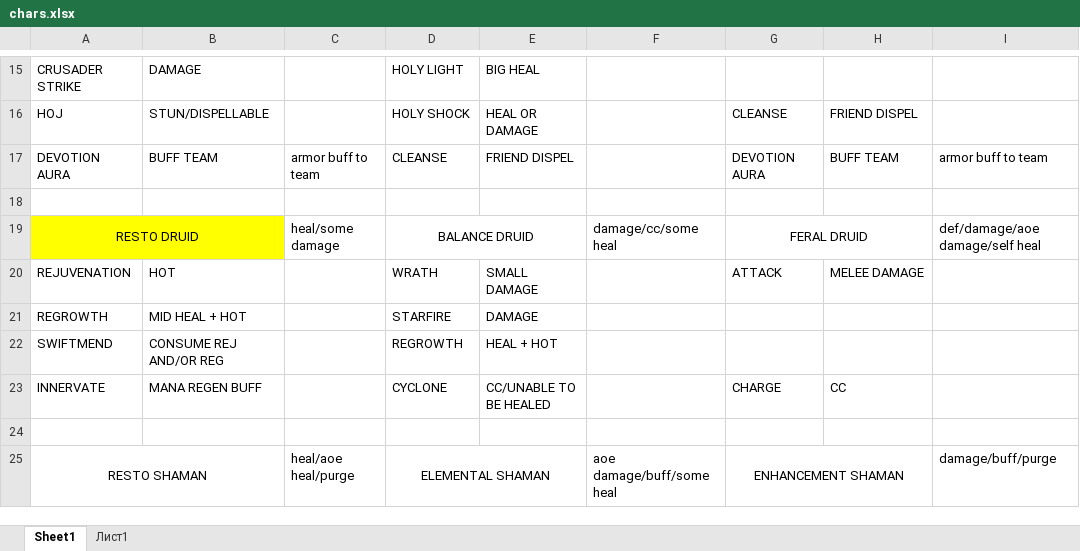
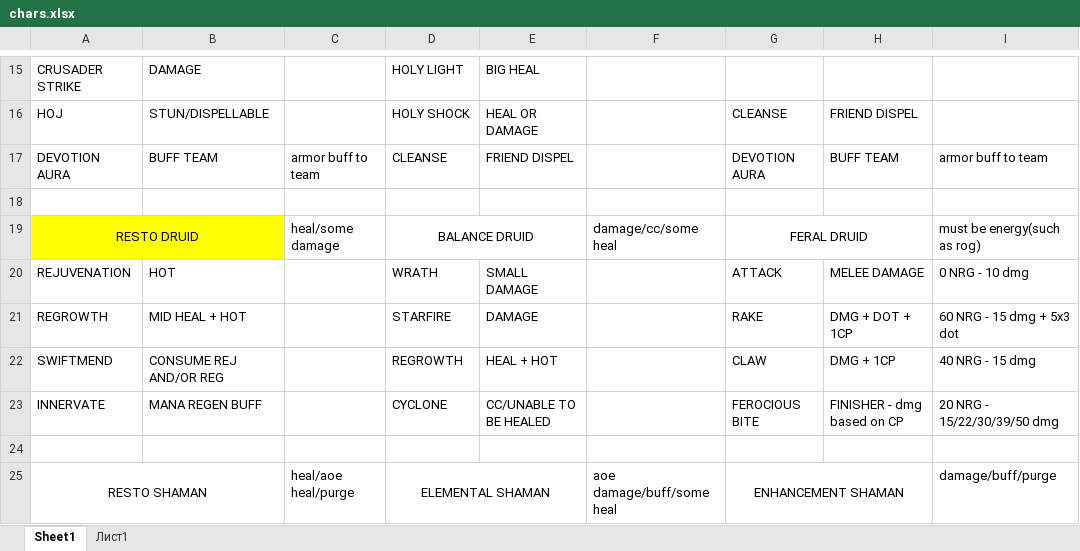
Before and after one commit to Dimitar-Stoimenov/arena-game, an Excel workbook: chars.xlsx, sheet Sheet1, drawn as a sheet; only a part is shown, gaps mark what is left out; values as stored, in another font and other column widths than the file's, no borders; the diff names each change by its address in the sheet, - before the commit and + after, or states it on an @@ line.

```diff
--- a/chars.xlsx (sheet Sheet1)
+++ b/chars.xlsx (sheet Sheet1)
-I19: def/damage/aoe damage/self heal
+I19: must be energy(such as rog)
-I20: (empty)
+I20: 0 NRG - 10 dmg
-G21: (empty)
+G21: RAKE
-H21: (empty)
+H21: DMG + DOT + 1CP
-I21: (empty)
+I21: 60 NRG - 15 dmg + 5x3 dot
-G22: (empty)
+G22: CLAW
-H22: (empty)
+H22: DMG + 1CP
-I22: (empty)
+I22: 40 NRG - 15 dmg
-G23: CHARGE
+G23: FEROCIOUS BITE
-H23: CC
+H23: FINISHER - dmg based on CP
-I23: (empty)
+I23: 20 NRG - 15/22/30/39/50 dmg
```
Also changed, not shown: sheet Лист1, 1 other file.
